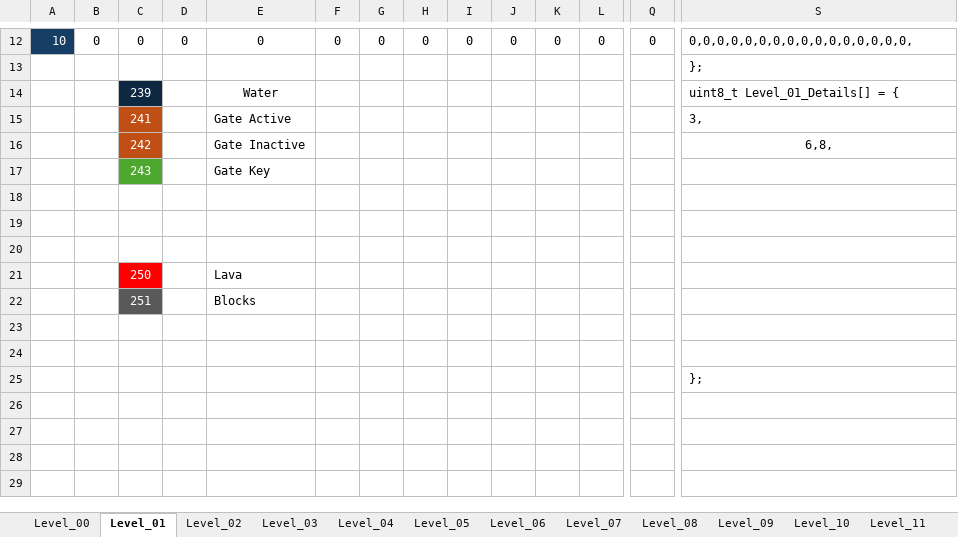
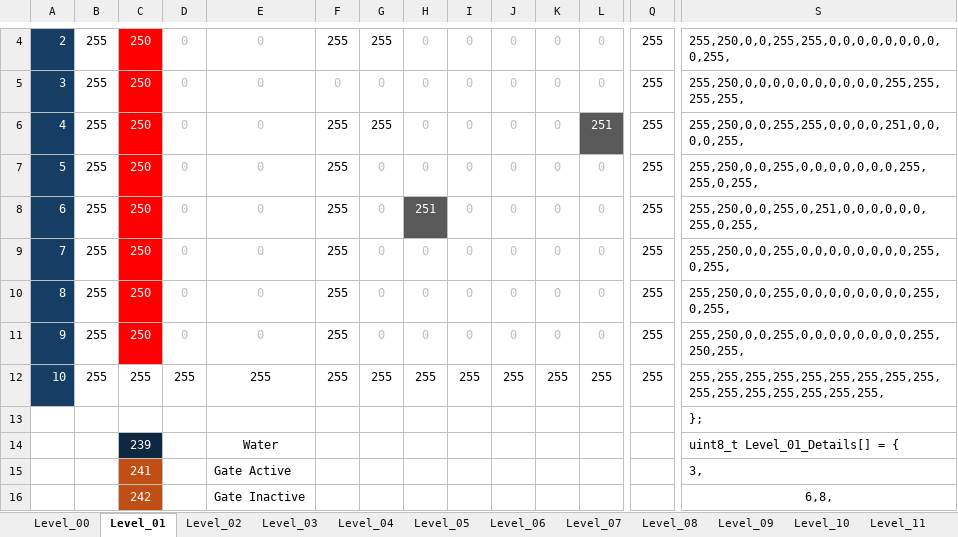
Before and after one commit to Press-Play-On-Tape/LavaAndAqua, an Excel workbook: Levels.xlsx, sheet Level_01, drawn as a sheet; only a part is shown, gaps mark what is left out; the shorter side is filled out with more unchanged rows; values as stored, in another font and other column widths than the file's, no borders; addresses are those after the commit; rows hold the shown columns only; the diff covers the shown part only; the diff names each change by its address in the sheet, - before the commit and + after, or states it on an @@ line.

```diff
--- a/Levels.xlsx (sheet Level_01)
+++ b/Levels.xlsx (sheet Level_01)
-A4: 10
+A4: 2
-B4: 0
+B4: 255
-C4: 0
+C4: 250
@@ C4 fill: none → #FF0000, text colour: black → #FFFFFF @@
-D4:E4 text colour: black
+D4:E4 text colour: #BFBFBF
-F4: 0
+F4: 255
-G4: 0
+G4: 255
-H4:L4 text colour: black
+H4:L4 text colour: #BFBFBF
-Q4: 0
+Q4: 255
-S4: 0,0,0,0,0,0,0,0,0,0,0,0,0,0,0,0,
+S4: 255,250,0,0,255,255,0,0,0,0,0,0,0,0,0,255,
+row 5: 3 | 255 | 250 | 0 | 0 | 0 | 0 | 0 | 0 | 0 | 0 | 0 | 255 | 255,250,0,0,0,0,0,0,0,0,0,0,255,255,255,255,
+row 6: 4 | 255 | 250 | 0 | 0 | 255 | 255 | 0 | 0 | 0 | 0 | 251 | 255 | 255,250,0,0,255,255,0,0,0,0,251,0,0,0,0,255,
+row 7: 5 | 255 | 250 | 0 | 0 | 255 | 0 | 0 | 0 | 0 | 0 | 0 | 255 | 255,250,0,0,255,0,0,0,0,0,0,0,255,255,0,255,
+row 8: 6 | 255 | 250 | 0 | 0 | 255 | 0 | 251 | 0 | 0 | 0 | 0 | 255 | 255,250,0,0,255,0,251,0,0,0,0,0,0,255,0,255,
+row 9: 7 | 255 | 250 | 0 | 0 | 255 | 0 | 0 | 0 | 0 | 0 | 0 | 255 | 255,250,0,0,255,0,0,0,0,0,0,0,0,255,0,255,
+row 10: 8 | 255 | 250 | 0 | 0 | 255 | 0 | 0 | 0 | 0 | 0 | 0 | 255 | 255,250,0,0,255,0,0,0,0,0,0,0,0,255,0,255,
+row 11: 9 | 255 | 250 | 0 | 0 | 255 | 0 | 0 | 0 | 0 | 0 | 0 | 255 | 255,250,0,0,255,0,0,0,0,0,0,0,0,255,250,255,
+row 12: 10 | 255 | 255 | 255 | 255 | 255 | 255 | 255 | 255 | 255 | 255 | 255 | 255 | 255,255,255,255,255,255,255,255,255,255,255,255,255,255,255,255,
```
Also changed, not shown: 1 added row, 9 removed rows, 7 edited cells and cell formats elsewhere in this sheet, sheet Level_07, sheet Level_02, sheet Level_05, sheet Level_08, sheet Level_03, sheet Level_06, 5 more sheets, other sheet tabs, 48 other files.
